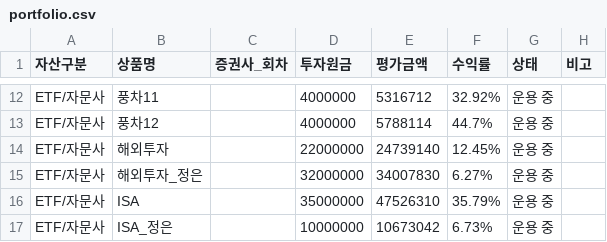
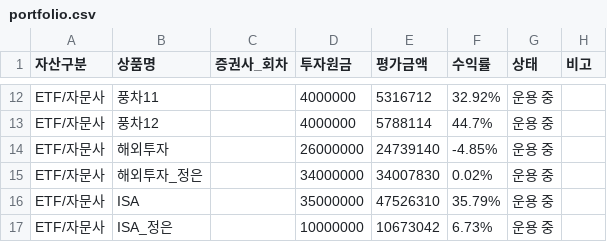
Before and after one commit to loje0611/investment-dashboard, a CSV file: src/data/portfolio.csv, drawn as a sheet; only a part is shown, gaps mark what is left out; the diff names each change by its address in the sheet, - before the commit and + after, or states it on an @@ line.

```diff
--- a/src/data/portfolio.csv
+++ b/src/data/portfolio.csv
-D14 (투자원금): 22000000
+D14 (투자원금): 26000000
-F14 (수익률): 12.45%
+F14 (수익률): -4.85%
-D15 (투자원금): 32000000
+D15 (투자원금): 34000000
-F15 (수익률): 6.27%
+F15 (수익률): 0.02%
```
Also changed, not shown: 3 other files.
